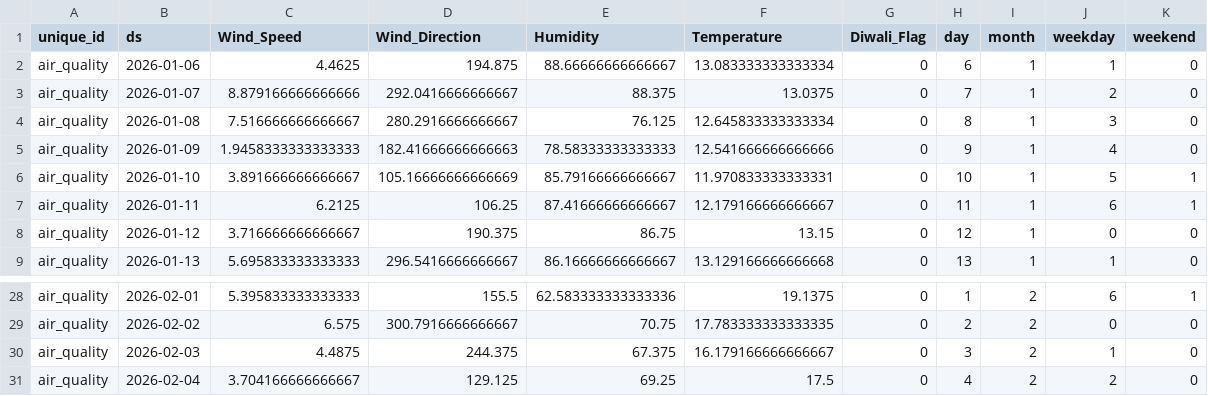
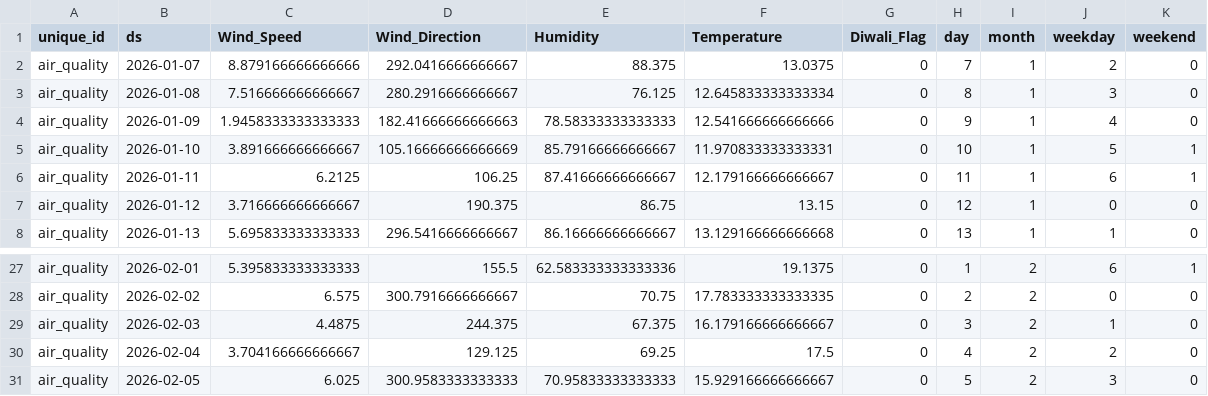
Before and after one commit to namannparashar/delhi-aqi-forecasting, a CSV file: models/X_future.csv, drawn as a sheet; only a part is shown, gaps mark what is left out.

```diff
--- a/models/X_future.csv
+++ b/models/X_future.csv
@@ -1,3 +1,2 @@
 unique_id,ds,Wind_Speed,Wind_Direction,Humidity,Temperature,Diwali_Flag,day,month,weekday,weekend
-air_quality,2026-01-06,4.4625,194.875,88.66666666666667,13.083333333333334,0,6,1,1,0
 air_quality,2026-01-07,8.879166666666666,292.0416666666667,88.375,13.0375,0,7,1,2,0
@@ -31 +30,2 @@ air_quality,2026-02-03,4.4875,244.375,67.375,16.179166666666667,0,3,2,1,0
 air_quality,2026-02-04,3.704166666666667,129.125,69.25,17.5,0,4,2,2,0
+air_quality,2026-02-05,6.025,300.9583333333333,70.95833333333333,15.929166666666667,0,5,2,3,0
```
Also changed, not shown: data/air_quality_current.csv, data/air_quality_latest.csv, 2 other files.
